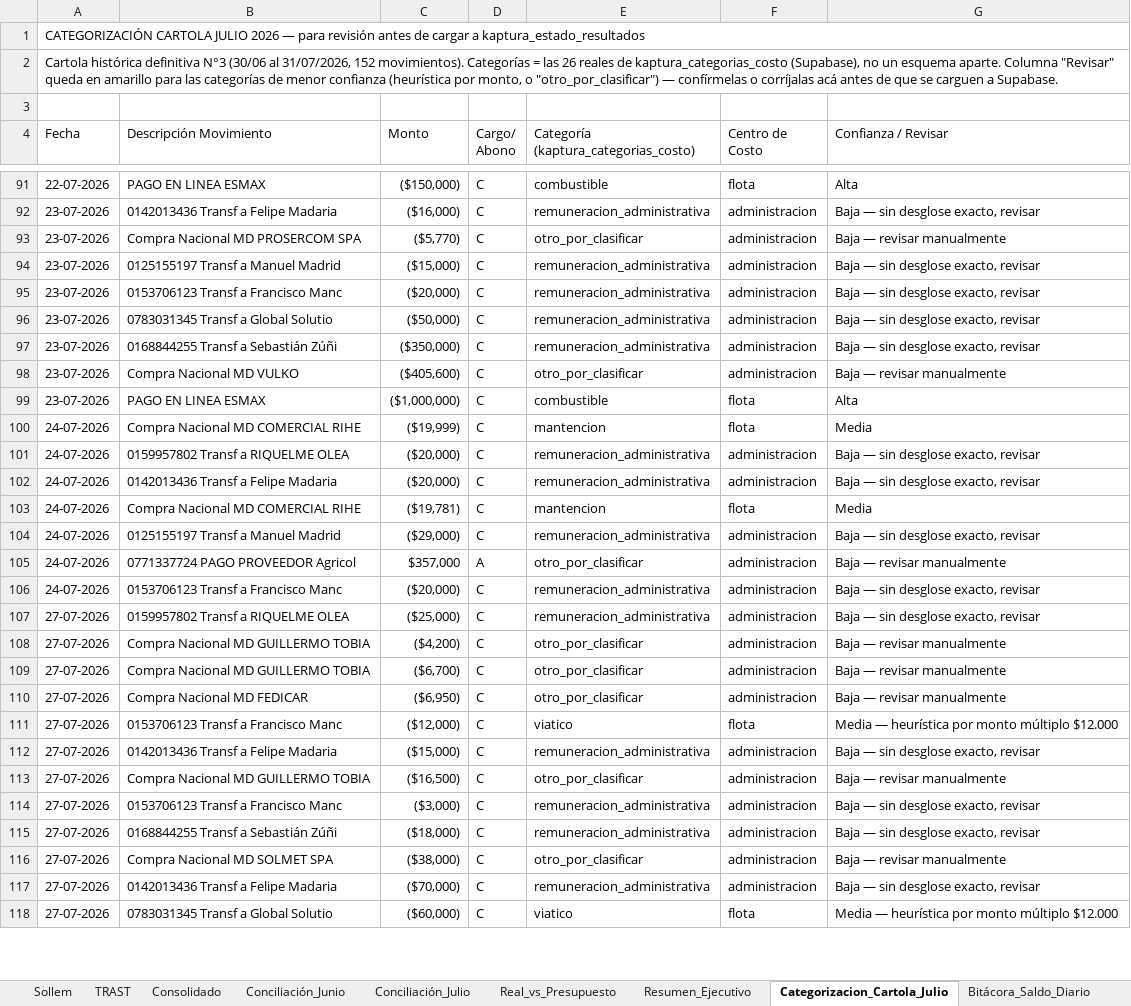
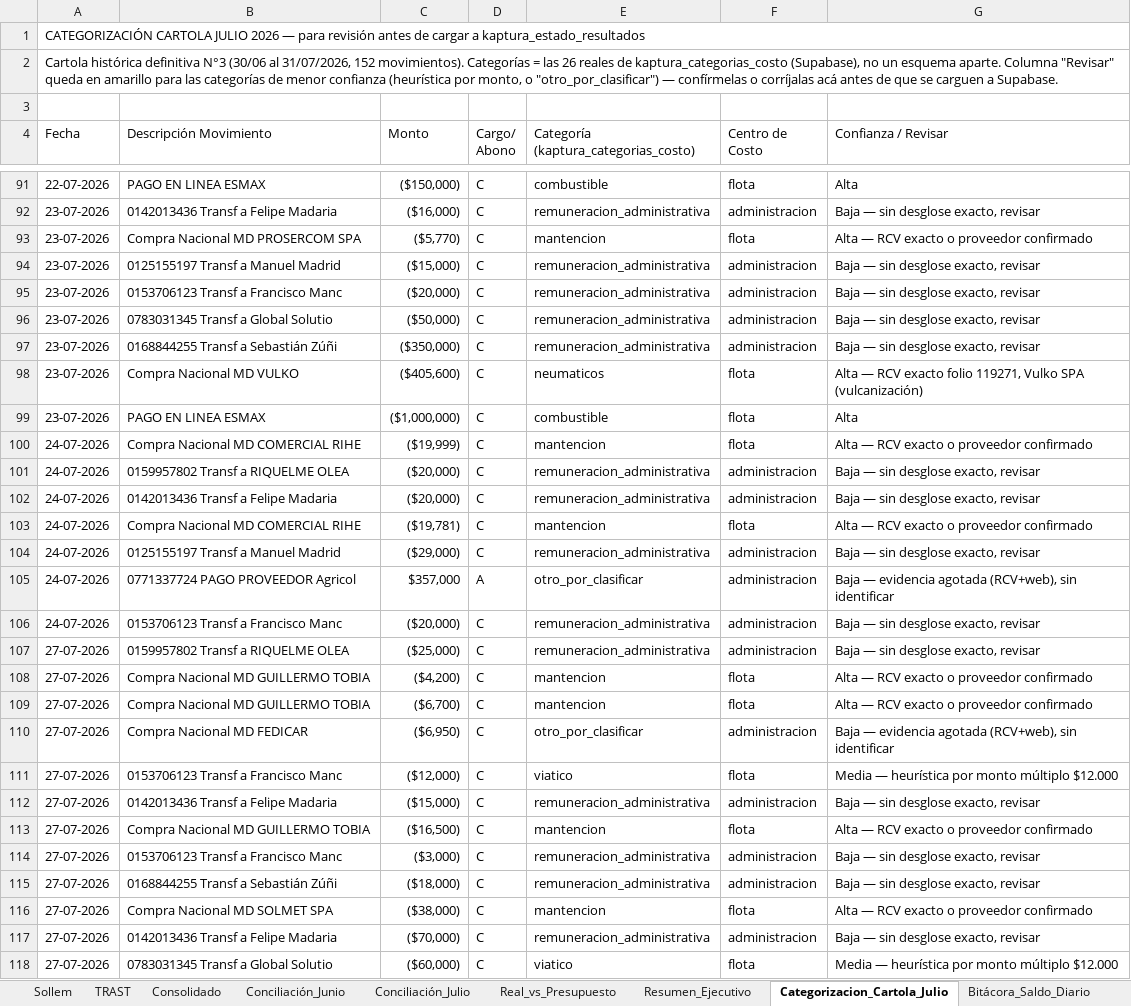
Before and after one commit to CTG2026/KAPTURA-PILOTO, an Excel workbook: finanzas/conciliacion_bancaria/Presupuesto_Flujo_Caja_Conciliacion_Ago_Sep_2026.xlsx, sheet Categorizacion_Cartola_Julio, drawn as a sheet; only a part is shown, gaps mark what is left out; values as stored, in another font and other column widths than the file's, no cell formats; the diff covers the shown part only; the diff names each change by its address in the sheet, - before the commit and + after, or states it on an @@ line.

Commit message:
Categorizacion final (RCV+web cruzados) e Informe de Resultados Julio 2026 real en Resumen_Ejecutivo

```diff
--- a/finanzas/conciliacion_bancaria/Presupuesto_Flujo_Caja_Conciliacion_Ago_Sep_2026.xlsx (sheet Categorizacion_Cartola_Julio)
+++ b/finanzas/conciliacion_bancaria/Presupuesto_Flujo_Caja_Conciliacion_Ago_Sep_2026.xlsx (sheet Categorizacion_Cartola_Julio)
-E93: otro_por_clasificar
+E93: mantencion
-F93 (Centro de Costo): administracion
+F93 (Centro de Costo): flota
-G93 (Confianza / Revisar): Baja — revisar manualmente
+G93 (Confianza / Revisar): Alta — RCV exacto o proveedor confirmado
-E98: otro_por_clasificar
+E98: neumaticos
-F98 (Centro de Costo): administracion
+F98 (Centro de Costo): flota
-G98 (Confianza / Revisar): Baja — revisar manualmente
+G98 (Confianza / Revisar): Alta — RCV exacto folio 119271, Vulko SPA (vulcanización)
-G100 (Confianza / Revisar): Media
+G100 (Confianza / Revisar): Alta — RCV exacto o proveedor confirmado
-G103 (Confianza / Revisar): Media
+G103 (Confianza / Revisar): Alta — RCV exacto o proveedor confirmado
-G105 (Confianza / Revisar): Baja — revisar manualmente
+G105 (Confianza / Revisar): Baja — evidencia agotada (RCV+web), sin identificar
-E108:E109: otro_por_clasificar
+E108:E109: mantencion
-F108:F109 (Centro de Costo): administracion
+F108:F109 (Centro de Costo): flota
-G108:G109 (Confianza / Revisar): Baja — revisar manualmente
+G108:G109 (Confianza / Revisar): Alta — RCV exacto o proveedor confirmado
-G110 (Confianza / Revisar): Baja — revisar manualmente
+G110 (Confianza / Revisar): Baja — evidencia agotada (RCV+web), sin identificar
-E113: otro_por_clasificar
+E113: mantencion
-F113 (Centro de Costo): administracion
+F113 (Centro de Costo): flota
-G113 (Confianza / Revisar): Baja — revisar manualmente
+G113 (Confianza / Revisar): Alta — RCV exacto o proveedor confirmado
-E116: otro_por_clasificar
+E116: mantencion
-F116 (Centro de Costo): administracion
+F116 (Centro de Costo): flota
-G116 (Confianza / Revisar): Baja — revisar manualmente
+G116 (Confianza / Revisar): Alta — RCV exacto o proveedor confirmado
```
Also changed, not shown: 4 added rows, 1 removed row and 47 edited cells elsewhere in this sheet, sheet Resumen_Ejecutivo, cell formats.
